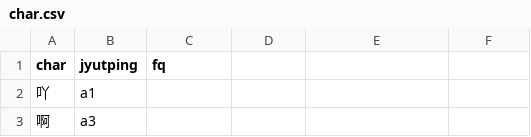
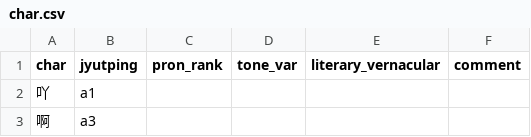
Before and after one commit to CanCLID/rime-cantonese-upstream, a CSV file: char.csv, drawn as a sheet; only a part is shown.

```diff
--- a/char.csv
+++ b/char.csv
@@ -1,2 +1,2 @@
-char,jyutping,fq
+char,jyutping,pron_rank,tone_var,literary_vernacular,comment
 吖,a1
```
Also changed, not shown: 1 other file.
